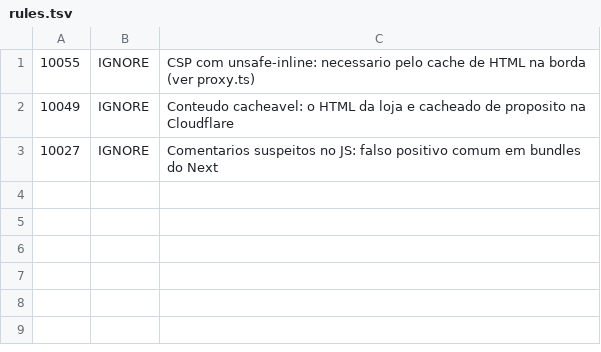
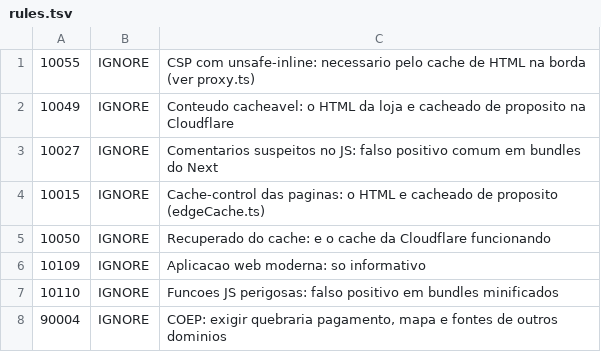
Before and after one commit to Felipe-tt/mikma-lencois, a TSV file: .zap/rules.tsv, drawn as a sheet; the diff names each change by its address in the sheet, - before the commit and + after, or states it on an @@ line.

```diff
--- a/.zap/rules.tsv
+++ b/.zap/rules.tsv
+row 4: 10015 | IGNORE | Cache-control das paginas: o HTML e cacheado de proposito (edgeCache.ts)
+row 5: 10050 | IGNORE | Recuperado do cache: e o cache da Cloudflare funcionando
+row 6: 10109 | IGNORE | Aplicacao web moderna: so informativo
+row 7: 10110 | IGNORE | Funcoes JS perigosas: falso positivo em bundles minificados
+row 8: 90004 | IGNORE | COEP: exigir quebraria pagamento, mapa e fontes de outros dominios
```
Also changed, not shown: 9 other files.
